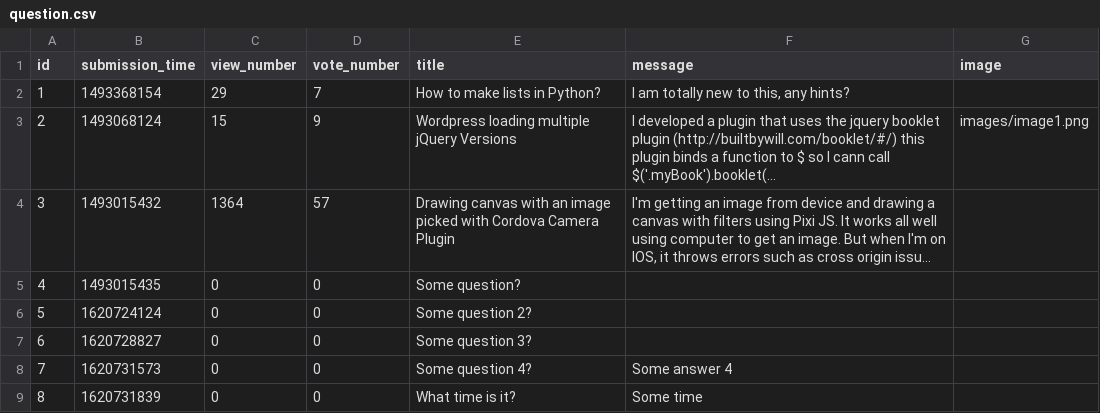
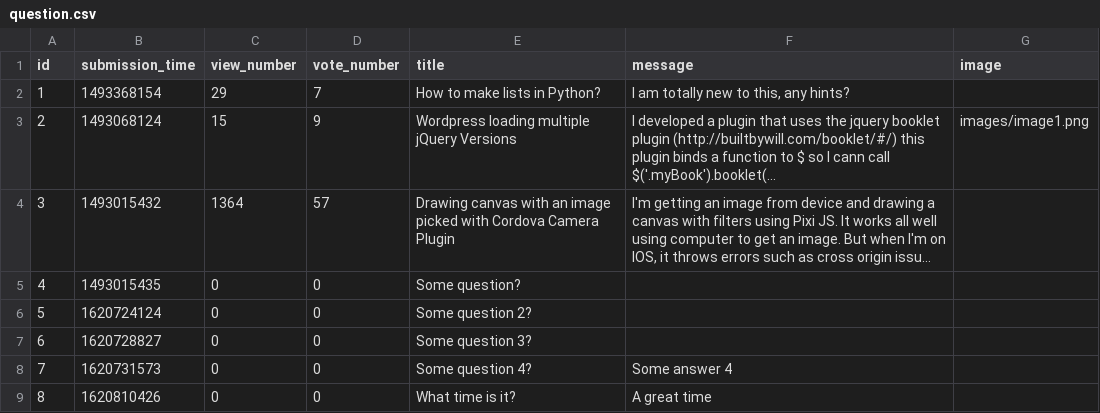
Before and after one commit to radoi-razvan/ask-mate, a CSV file: sample_data/question.csv, drawn as a sheet; long unchanged cells end in …; the diff names each change by its address in the sheet, - before the commit and + after, or states it on an @@ line.

Commit message:
implement edit question

```diff
--- a/sample_data/question.csv
+++ b/sample_data/question.csv
-B9 (submission_time): 1620731839
+B9 (submission_time): 1620810426
-F9 (message): Some time
+F9 (message): A great time
```
Also changed, not shown: 4 other files.
